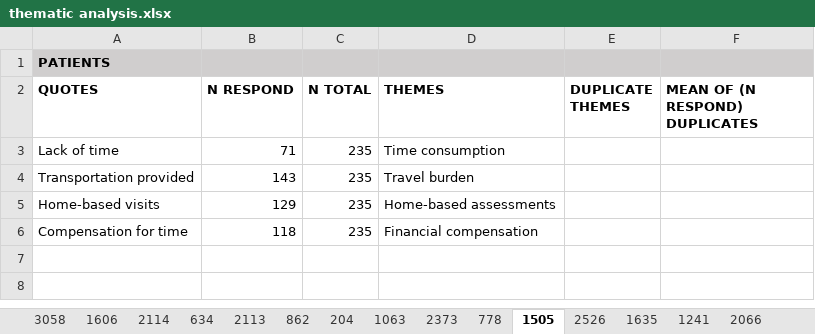
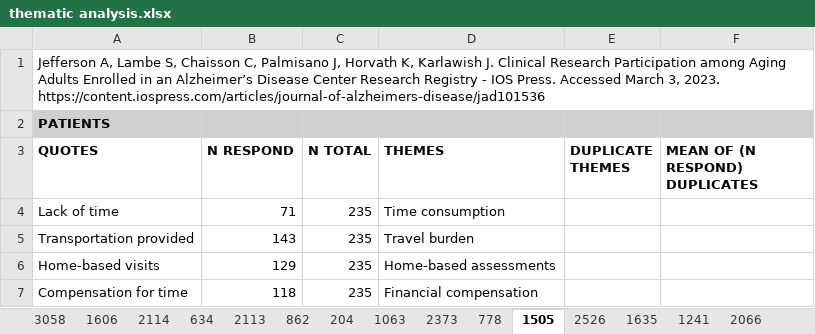
Before and after one commit to daphneweemering/trial-participation, an Excel workbook: review/thematic analysis.xlsx, sheet 1505, drawn as a sheet; values as stored, in another font and other column widths than the file's, no borders; conditional formats not drawn; the diff names each change by its address in the sheet, - before the commit and + after, or states it on an @@ line.

```diff
--- a/review/thematic analysis.xlsx (sheet 1505)
+++ b/review/thematic analysis.xlsx (sheet 1505)
+row 1: Jefferson A, Lambe S, Chaisson C, Palmisano J, Horvath K, Karlawish J. Clinical Research Participation among Aging Adults Enrolled in an Alzheimer’s Disease Center Research Registry - IOS Press. Accessed March 3, 2023. https://content.iospress.com/articles/journal-of-alzheimers-disease/jad101536
```
Also changed, not shown: sheet Marquez, sheet 2373, sheet 204, sheet 875, sheet 1601, sheet 1606, 29 more sheets.
